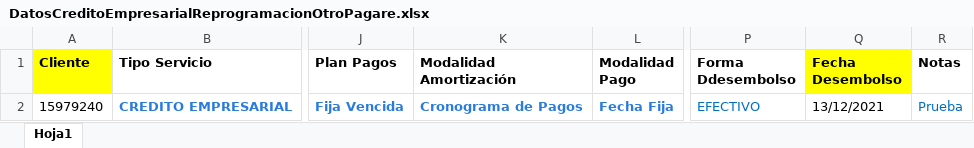
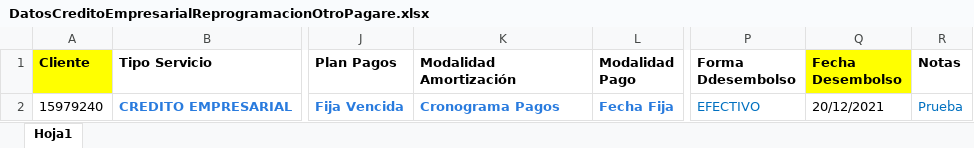
Before and after one commit to Jesus0995/CMACPiura_2022, an Excel workbook: target/DatosExcel/DatosCreditoEmpresarialReprogramacionOtroPagare.xlsx, sheet Hoja1, drawn as a sheet; only a part is shown, gaps mark what is left out; values as stored, in another font and other column widths than the file's, no borders; the diff names each change by its address in the sheet, - before the commit and + after, or states it on an @@ line.

Commit message:
Avance de la clase Definitions para Reprogramación otro pagaré

```diff
--- a/target/DatosExcel/DatosCreditoEmpresarialReprogramacionOtroPagare.xlsx (sheet Hoja1)
+++ b/target/DatosExcel/DatosCreditoEmpresarialReprogramacionOtroPagare.xlsx (sheet Hoja1)
-K2 (Modalidad Amortización): Cronograma de Pagos
+K2 (Modalidad Amortización): Cronograma Pagos
-Q2 (Fecha Desembolso): 13/12/2021
+Q2 (Fecha Desembolso): 20/12/2021
```
Also changed, not shown: 3 other files.
